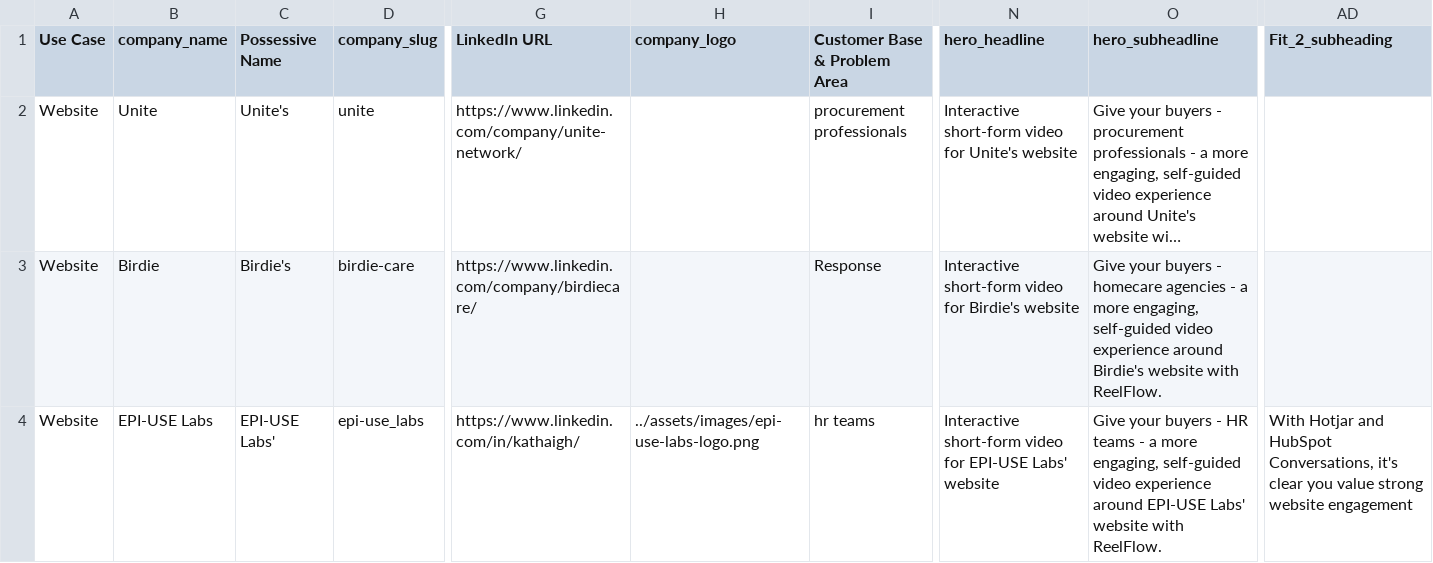
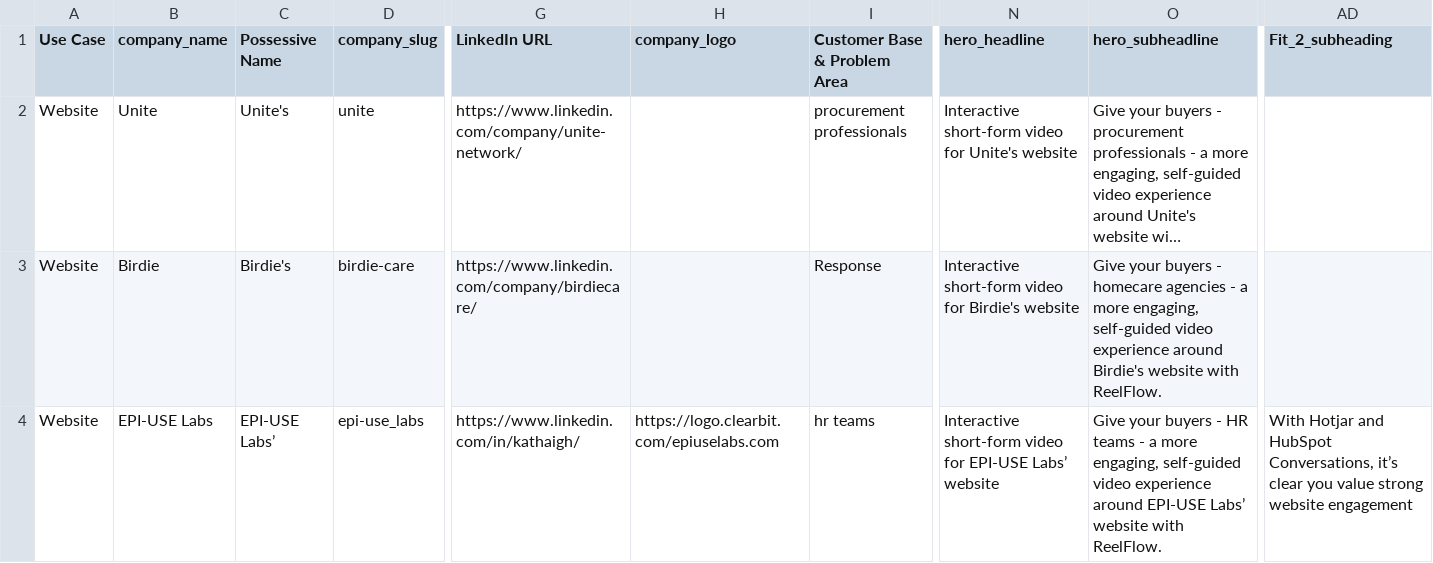
Before and after one commit to chris-reelflow/lovable-builder, a CSV file: data/websites.csv, drawn as a sheet; only a part is shown, gaps mark what is left out; long unchanged cells end in …; the diff names each change by its address in the sheet, - before the commit and + after, or states it on an @@ line.

Commit message:
Update websites.csv

```diff
--- a/data/websites.csv
+++ b/data/websites.csv
-C4 (Possessive Name): EPI-USE Labs'
+C4 (Possessive Name): EPI-USE Labs’
-H4 (company_logo): ../assets/images/epi-use-labs-logo.png
+H4 (company_logo): https://logo.clearbit.com/epiuselabs.com
-N4 (hero_headline): …for EPI-USE Labs' website
+N4 (hero_headline): …for EPI-USE Labs’ website
-O4 (hero_subheadline): …around EPI-USE Labs' website with…
+O4 (hero_subheadline): …around EPI-USE Labs’ website with…
-AD4 (Fit_2_subheading): …HubSpot Conversations, it's clear you…
+AD4 (Fit_2_subheading): …HubSpot Conversations, it’s clear you…
```
